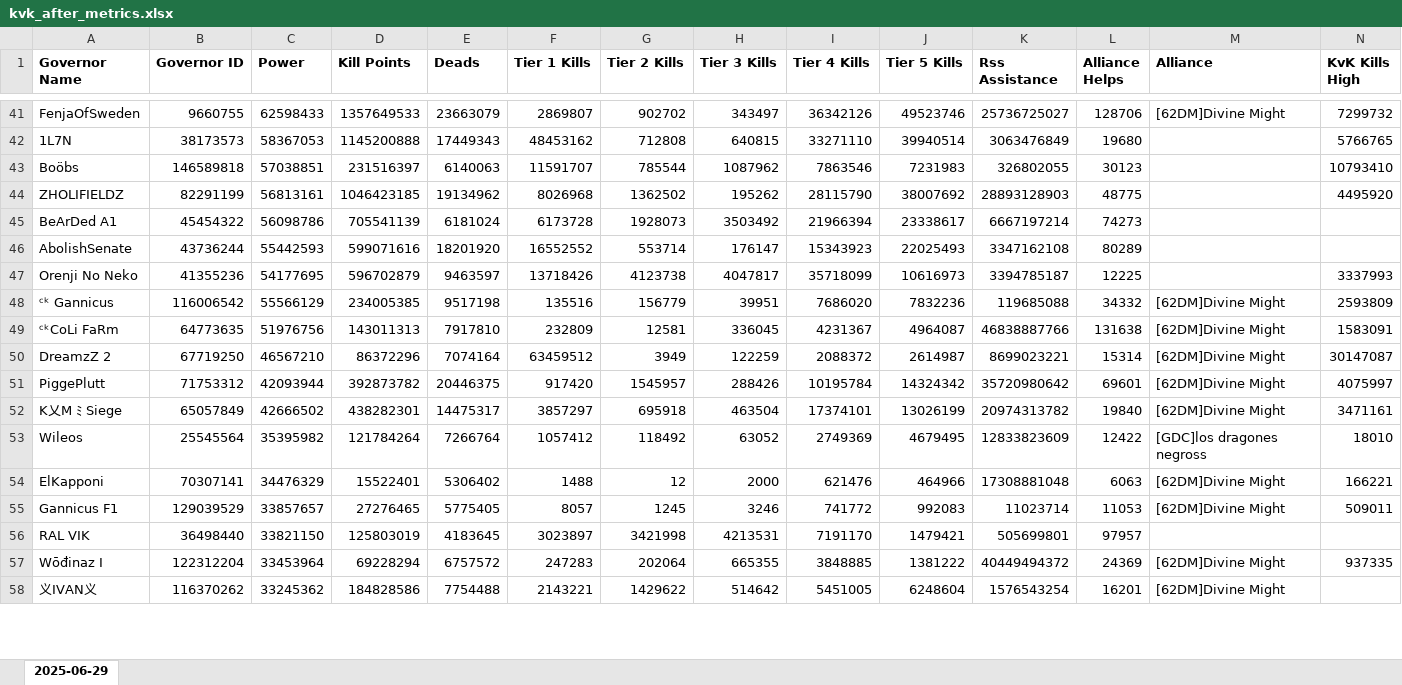
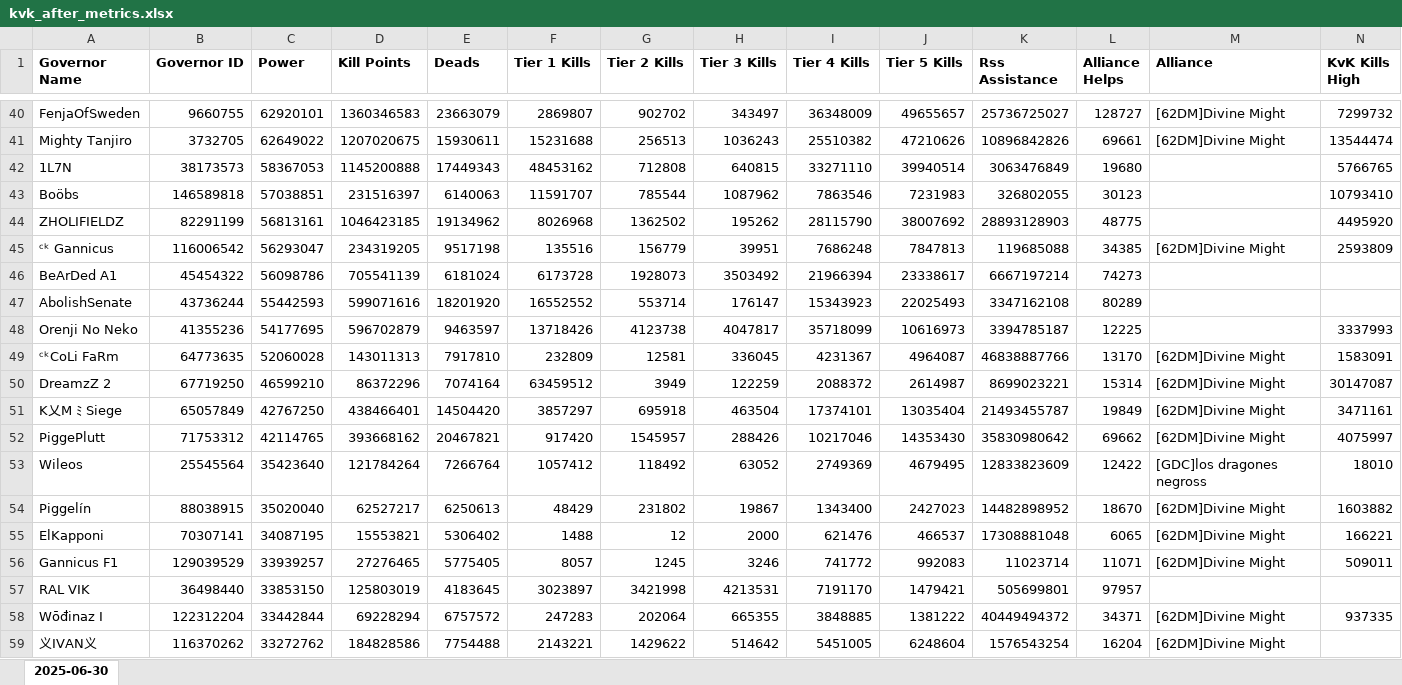
Before and after one commit to wodinaz-hub/kd1662, an Excel workbook: kvk_after_metrics.xlsx, sheet 2025-06-30, drawn as a sheet; only a part is shown, gaps mark what is left out; values as stored, in another font and other column widths than the file's, no borders; removed rows and columns are numbered as before the commit, all else as after; rows hold the shown columns only; the diff covers the shown part only; the diff names each change by its address in the sheet, - before the commit and + after, or states it on an @@ line.

```diff
--- a/kvk_after_metrics.xlsx (sheet 2025-06-30)
+++ b/kvk_after_metrics.xlsx (sheet 2025-06-30)
-sheet tab: 2025-06-29
+sheet tab: 2025-06-30
-C40 (Power): 62598433
+C40 (Power): 62920101
-D40 (Kill Points): 1357649533
+D40 (Kill Points): 1360346583
-I40 (Tier 4 Kills): 36342126
+I40 (Tier 4 Kills): 36348009
-J40 (Tier 5 Kills): 49523746
+J40 (Tier 5 Kills): 49655657
-L40 (Alliance Helps): 128706
+L40 (Alliance Helps): 128727
+row 41: Mighty Tanjiro | 3732705 | 62649022 | 1207020675 | 15930611 | 15231688 | 256513 | 1036243 | 25510382 | 47210626 | 10896842826 | 69661 | [62DM]Divine Might | 13544474
+row 45: ᶜᵏ Gannicus | 116006542 | 56293047 | 234319205 | 9517198 | 135516 | 156779 | 39951 | 7686248 | 7847813 | 119685088 | 34385 | [62DM]Divine Might | 2593809
-row 48: ᶜᵏ Gannicus | 116006542 | 55566129 | 234005385 | 9517198 | 135516 | 156779 | 39951 | 7686020 | 7832236 | 119685088 | 34332 | [62DM]Divine Might | 2593809
-C49 (Power): 51976756
+C49 (Power): 52060028
-L49 (Alliance Helps): 131638
+L49 (Alliance Helps): 13170
-C50 (Power): 46567210
+C50 (Power): 46599210
-row 51: PiggePlutt | 71753312 | 42093944 | 392873782 | 20446375 | 917420 | 1545957 | 288426 | 10195784 | 14324342 | 35720980642 | 69601 | [62DM]Divine Might | 4075997
-C51 (Power): 42666502
+C51 (Power): 42767250
-D51 (Kill Points): 438282301
+D51 (Kill Points): 438466401
-E51 (Deads): 14475317
+E51 (Deads): 14504420
-J51 (Tier 5 Kills): 13026199
+J51 (Tier 5 Kills): 13035404
-K51 (Rss Assistance): 20974313782
+K51 (Rss Assistance): 21493455787
-L51 (Alliance Helps): 19840
+L51 (Alliance Helps): 19849
+row 52: PiggePlutt | 71753312 | 42114765 | 393668162 | 20467821 | 917420 | 1545957 | 288426 | 10217046 | 14353430 | 35830980642 | 69662 | [62DM]Divine Might | 4075997
-C53 (Power): 35395982
+C53 (Power): 35423640
+row 54: Piggelín | 88038915 | 35020040 | 62527217 | 6250613 | 48429 | 231802 | 19867 | 1343400 | 2427023 | 14482898952 | 18670 | [62DM]Divine Might | 1603882
-C55 (Power): 34476329
+C55 (Power): 34087195
-D55 (Kill Points): 15522401
+D55 (Kill Points): 15553821
-J55 (Tier 5 Kills): 464966
+J55 (Tier 5 Kills): 466537
-L55 (Alliance Helps): 6063
+L55 (Alliance Helps): 6065
-C56 (Power): 33857657
+C56 (Power): 33939257
-L56 (Alliance Helps): 11053
+L56 (Alliance Helps): 11071
-C57 (Power): 33821150
+C57 (Power): 33853150
-C58 (Power): 33453964
+C58 (Power): 33442844
-L58 (Alliance Helps): 24369
+L58 (Alliance Helps): 34371
-C59 (Power): 33245362
+C59 (Power): 33272762
-L59 (Alliance Helps): 16201
+L59 (Alliance Helps): 16204
```
Also changed, not shown: 34 added rows, 36 removed rows and 239 edited cells elsewhere in this sheet, kvk_start_power.xlsx.
